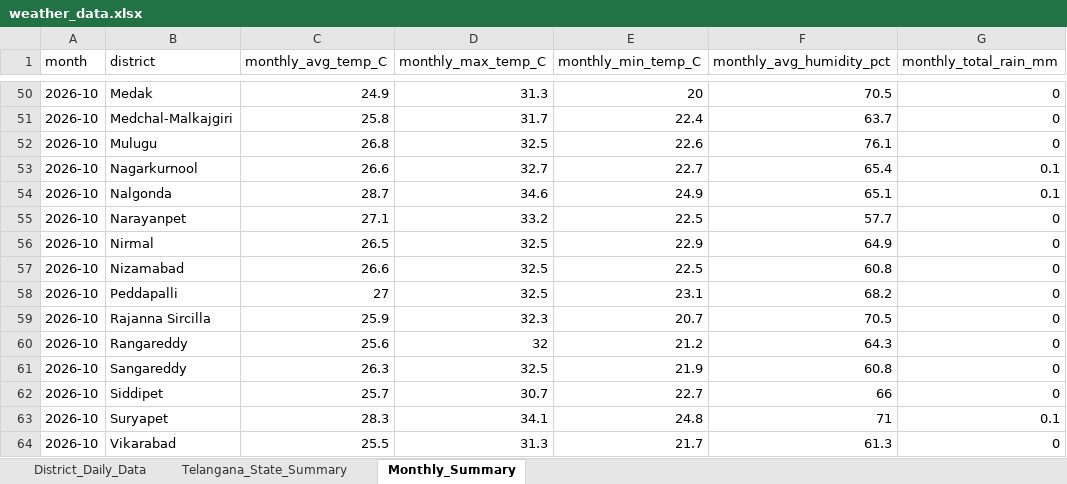
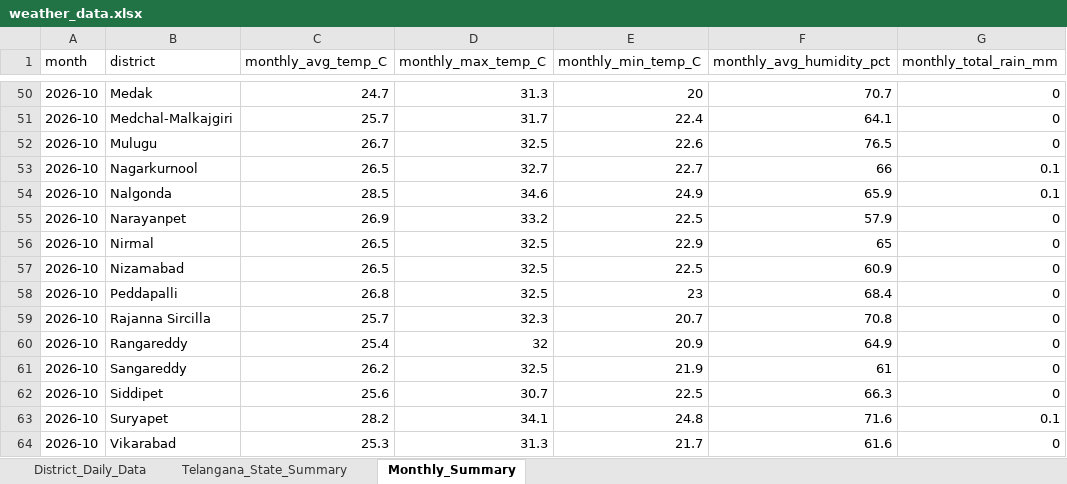
Before and after one commit to molakasohan/weather-analytics, an Excel workbook: data/weather_data.xlsx, sheet Monthly_Summary, drawn as a sheet; only a part is shown, gaps mark what is left out; values as stored, in another font and other column widths than the file's, no borders; the diff covers the shown part only; the diff names each change by its address in the sheet, - before the commit and + after, or states it on an @@ line.

```diff
--- a/data/weather_data.xlsx (sheet Monthly_Summary)
+++ b/data/weather_data.xlsx (sheet Monthly_Summary)
-C50 (monthly_avg_temp_C): 24.9
+C50 (monthly_avg_temp_C): 24.7
-F50 (monthly_avg_humidity_pct): 70.5
+F50 (monthly_avg_humidity_pct): 70.7
-C51 (monthly_avg_temp_C): 25.8
+C51 (monthly_avg_temp_C): 25.7
-F51 (monthly_avg_humidity_pct): 63.7
+F51 (monthly_avg_humidity_pct): 64.1
-C52 (monthly_avg_temp_C): 26.8
+C52 (monthly_avg_temp_C): 26.7
-F52 (monthly_avg_humidity_pct): 76.1
+F52 (monthly_avg_humidity_pct): 76.5
-C53 (monthly_avg_temp_C): 26.6
+C53 (monthly_avg_temp_C): 26.5
-F53 (monthly_avg_humidity_pct): 65.4
+F53 (monthly_avg_humidity_pct): 66
-C54 (monthly_avg_temp_C): 28.7
+C54 (monthly_avg_temp_C): 28.5
-F54 (monthly_avg_humidity_pct): 65.1
+F54 (monthly_avg_humidity_pct): 65.9
-C55 (monthly_avg_temp_C): 27.1
+C55 (monthly_avg_temp_C): 26.9
-F55 (monthly_avg_humidity_pct): 57.7
+F55 (monthly_avg_humidity_pct): 57.9
-F56 (monthly_avg_humidity_pct): 64.9
+F56 (monthly_avg_humidity_pct): 65
-C57 (monthly_avg_temp_C): 26.6
+C57 (monthly_avg_temp_C): 26.5
-F57 (monthly_avg_humidity_pct): 60.8
+F57 (monthly_avg_humidity_pct): 60.9
-C58 (monthly_avg_temp_C): 27
+C58 (monthly_avg_temp_C): 26.8
-E58 (monthly_min_temp_C): 23.1
+E58 (monthly_min_temp_C): 23
-F58 (monthly_avg_humidity_pct): 68.2
+F58 (monthly_avg_humidity_pct): 68.4
-C59 (monthly_avg_temp_C): 25.9
+C59 (monthly_avg_temp_C): 25.7
-F59 (monthly_avg_humidity_pct): 70.5
+F59 (monthly_avg_humidity_pct): 70.8
-C60 (monthly_avg_temp_C): 25.6
+C60 (monthly_avg_temp_C): 25.4
-E60 (monthly_min_temp_C): 21.2
+E60 (monthly_min_temp_C): 20.9
-F60 (monthly_avg_humidity_pct): 64.3
+F60 (monthly_avg_humidity_pct): 64.9
-C61 (monthly_avg_temp_C): 26.3
+C61 (monthly_avg_temp_C): 26.2
-F61 (monthly_avg_humidity_pct): 60.8
+F61 (monthly_avg_humidity_pct): 61
-C62 (monthly_avg_temp_C): 25.7
+C62 (monthly_avg_temp_C): 25.6
-E62 (monthly_min_temp_C): 22.7
+E62 (monthly_min_temp_C): 22.5
-F62 (monthly_avg_humidity_pct): 66
+F62 (monthly_avg_humidity_pct): 66.3
-C63 (monthly_avg_temp_C): 28.3
+C63 (monthly_avg_temp_C): 28.2
-F63 (monthly_avg_humidity_pct): 71
+F63 (monthly_avg_humidity_pct): 71.6
-C64 (monthly_avg_temp_C): 25.5
+C64 (monthly_avg_temp_C): 25.3
-F64 (monthly_avg_humidity_pct): 61.3
+F64 (monthly_avg_humidity_pct): 61.6
```
Also changed, not shown: 38 edited cells elsewhere in this sheet, sheet District_Daily_Data, sheet Telangana_State_Summary, 4 other files.
